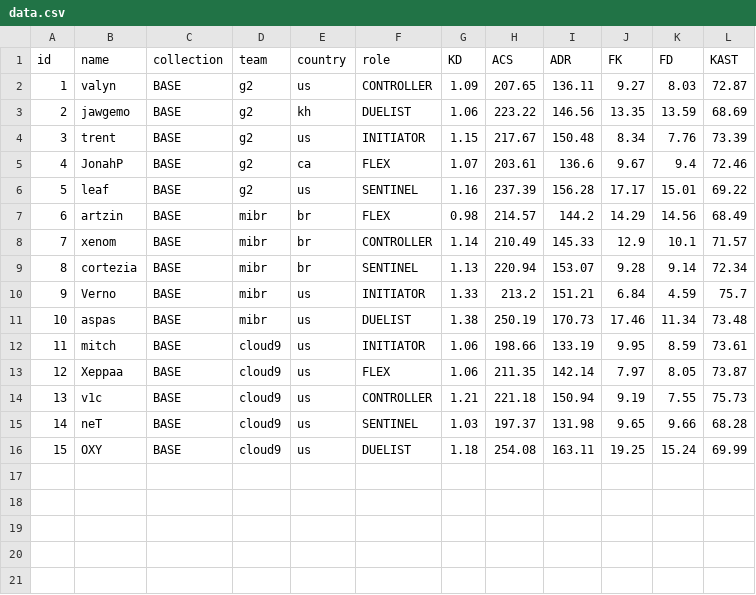
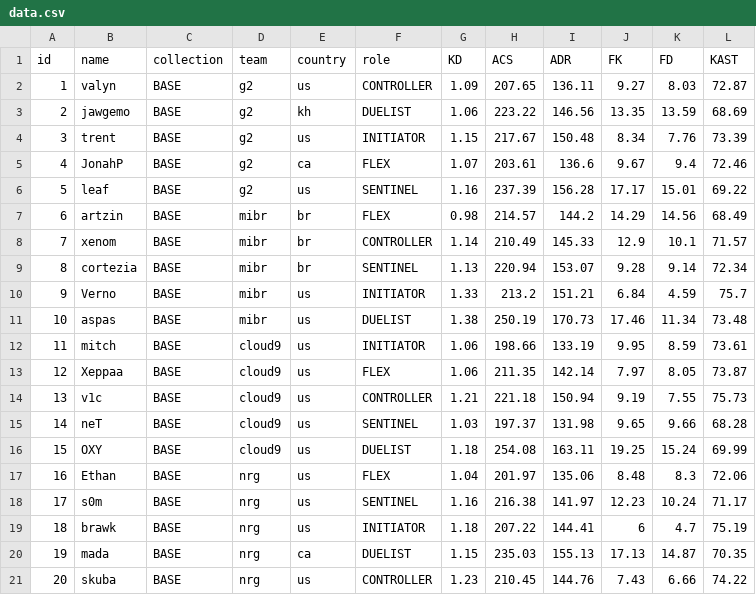
Before and after one commit to levisantosp/sabine, a CSV file: data.csv, drawn as a sheet.

Commit message:
added nrg core

```diff
--- a/data.csv
+++ b/data.csv
@@ -16 +16,6 @@ id,name,collection,team,country,role,KD,ACS,ADR,FK,FD,KAST
 15,OXY,BASE,cloud9,us,DUELIST,1.18,254.08,163.11,19.25,15.24,69.99
+16,Ethan,BASE,nrg,us,FLEX,1.04,201.97,135.06,8.48,8.3,72.06
+17,s0m,BASE,nrg,us,SENTINEL,1.16,216.38,141.97,12.23,10.24,71.17
+18,brawk,BASE,nrg,us,INITIATOR,1.18,207.22,144.41,6,4.7,75.19
+19,mada,BASE,nrg,ca,DUELIST,1.15,235.03,155.13,17.13,14.87,70.35
+20,skuba,BASE,nrg,us,CONTROLLER,1.23,210.45,144.76,7.43,6.66,74.22
```
